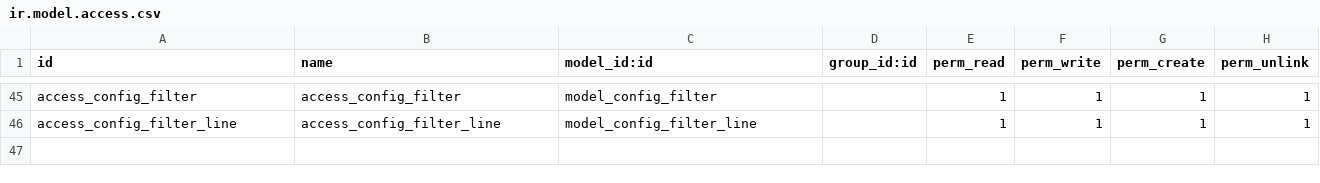
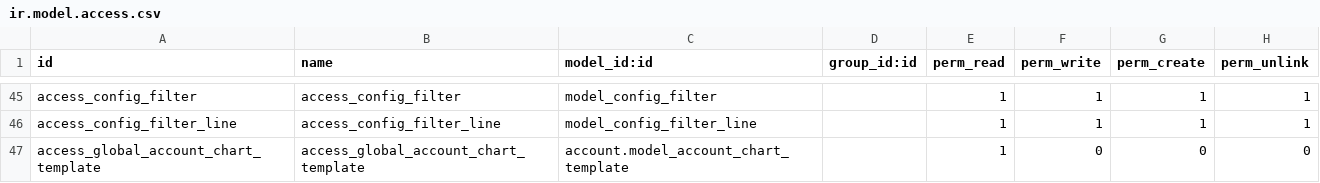
Before and after one commit to Samuelwidjaja/Nusatama-Odoo14-Addons, a CSV file: base_accounting_kit/security/ir.model.access.csv, drawn as a sheet; only a part is shown, gaps mark what is left out.

Commit message:
update security

```diff
--- a/base_accounting_kit/security/ir.model.access.csv
+++ b/base_accounting_kit/security/ir.model.access.csv
@@ -46 +46,2 @@ access_config_filter,access_config_filter,model_config_filter,,1,1,1,1
 access_config_filter_line,access_config_filter_line,model_config_filter_line,,1,1,1,1
+access_global_account_chart_template,access_global_account_chart_template,account.model_account_chart_template,,1,0,0,0
```
Also changed, not shown: aos_mrp_timesheet/security/ir.model.access.csv, 1 other file.
